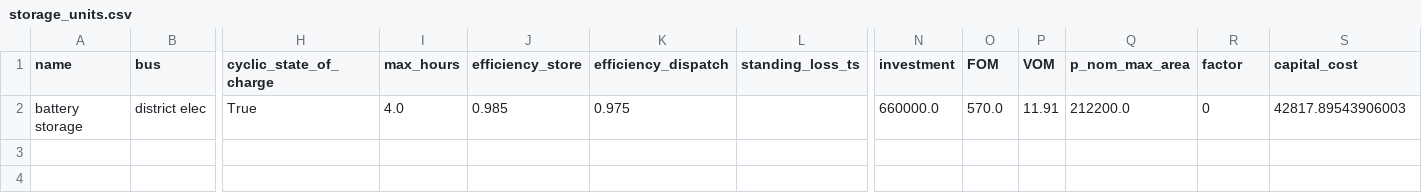
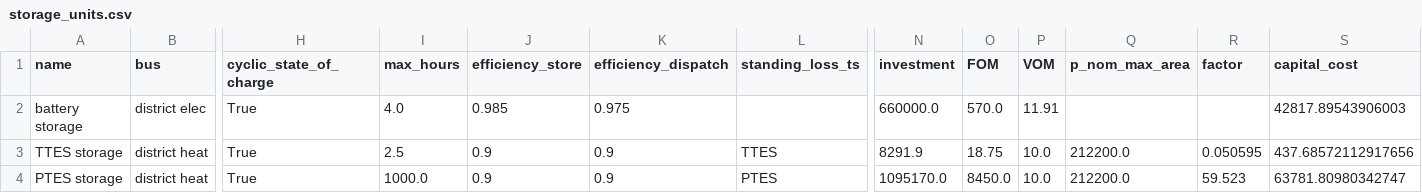
Before and after one commit to ltrentmann/PyPSA-DESOpt-Heat, a CSV file: model/region_60-45/storage_units.csv, drawn as a sheet; only a part is shown, gaps mark what is left out; rows hold the shown columns only; the diff names each change by its address in the sheet, - before the commit and + after, or states it on an @@ line.

```diff
--- a/model/region_60-45/storage_units.csv
+++ b/model/region_60-45/storage_units.csv
-Q2 (p_nom_max_area): 212200.0
+Q2 (p_nom_max_area): (empty)
-R2 (factor): 0
+R2 (factor): (empty)
+row 3: TTES storage | district heat | True | 2.5 | 0.9 | 0.9 | TTES | 8291.9 | 18.75 | 10.0 | 212200.0 | 0.050595 | 437.68572112917656
+row 4: PTES storage | district heat | True | 1000.0 | 0.9 | 0.9 | PTES | 1095170.0 | 8450.0 | 10.0 | 212200.0 | 59.523 | 63781.80980342747
```
Also changed, not shown: model/region_60-45/links.csv, results/region_60-45/generators-p_max_pu.csv, 34 other files.
